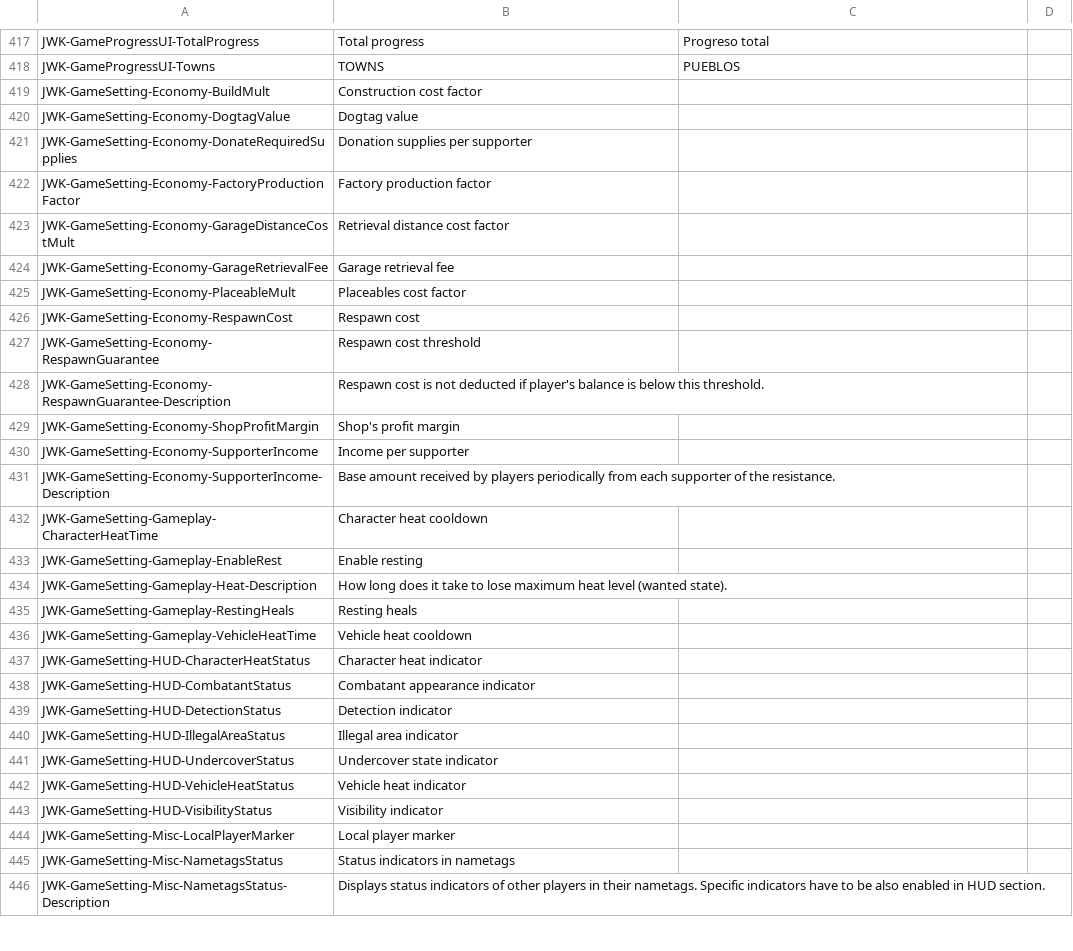
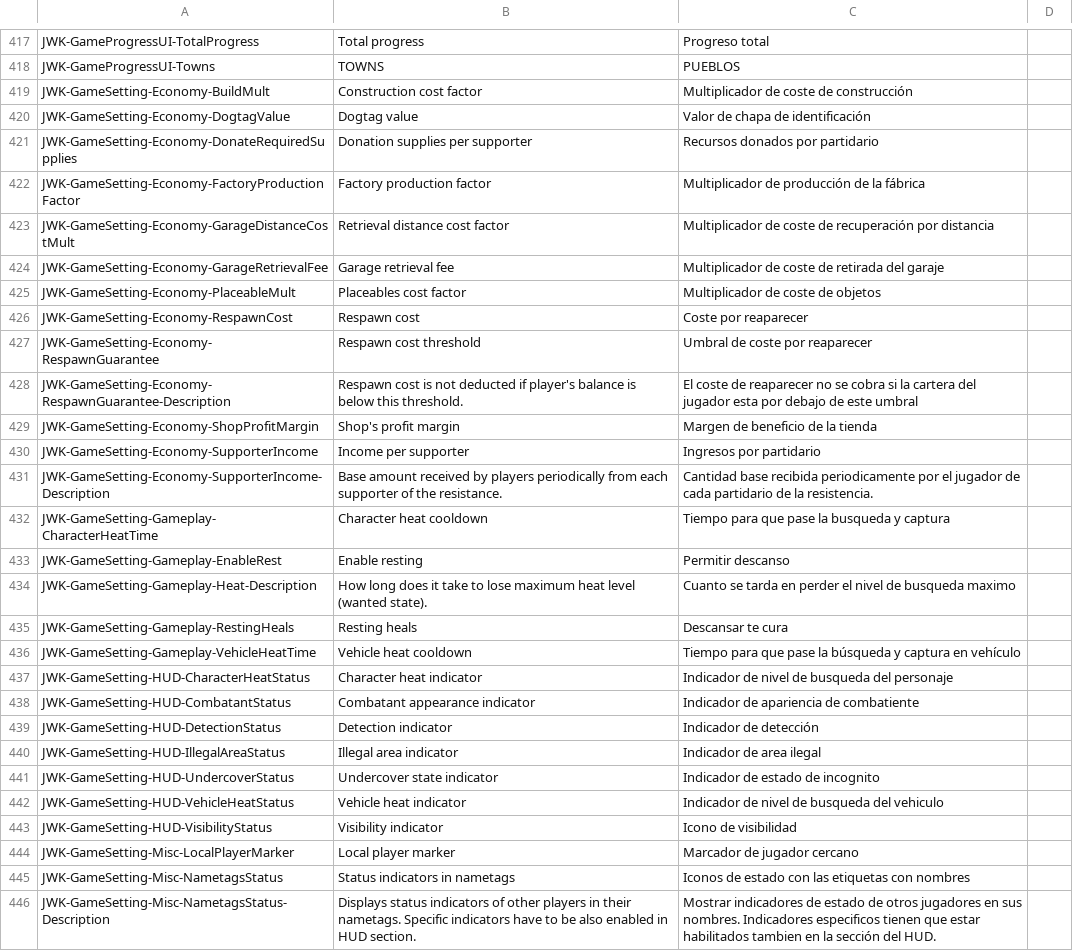
Before and after one commit to markanlb/FreedomFighters.Contrib-FR-, a CSV file: translations/es_es-es.csv, drawn as a sheet; only a part is shown, gaps mark what is left out; the diff covers the shown part only.

Commit message:
Update es_es-es.csv (#15)

```diff
--- a/translations/es_es-es.csv
+++ b/translations/es_es-es.csv
@@ -418,29 +418,29 @@ JWK-GameProgressUI-TotalProgress,Total progress,Progreso total,
 JWK-GameProgressUI-Towns,TOWNS,PUEBLOS,
-JWK-GameSetting-Economy-BuildMult,Construction cost factor,,
-JWK-GameSetting-Economy-DogtagValue,Dogtag value,,
-JWK-GameSetting-Economy-DonateRequiredSupplies,Donation supplies per supporter,,
-JWK-GameSetting-Economy-FactoryProductionFactor,Factory production factor,,
-JWK-GameSetting-Economy-GarageDistanceCostMult,Retrieval distance cost factor,,
-JWK-GameSetting-Economy-GarageRetrievalFee,Garage retrieval fee,,
-JWK-GameSetting-Economy-PlaceableMult,Placeables cost factor,,
-JWK-GameSetting-Economy-RespawnCost,Respawn cost,,
-JWK-GameSetting-Economy-RespawnGuarantee,Respawn cost threshold,,
-JWK-GameSetting-Economy-RespawnGuarantee-Description,Respawn cost is not deducted if player's balance is below this threshold.,,
-JWK-GameSetting-Economy-ShopProfitMargin,Shop's profit margin,,
-JWK-GameSetting-Economy-SupporterIncome,Income per supporter,,
-JWK-GameSetting-Economy-SupporterIncome-Description,Base amount received by players periodically from each supporter of the resistance.,,
-JWK-GameSetting-Gameplay-CharacterHeatTime,Character heat cooldown,,
-JWK-GameSetting-Gameplay-EnableRest,Enable resting,,
-JWK-GameSetting-Gameplay-Heat-Description,How long does it take to lose maximum heat level (wanted state).,,
-JWK-GameSetting-Gameplay-RestingHeals,Resting heals,,
-JWK-GameSetting-Gameplay-VehicleHeatTime,Vehicle heat cooldown,,
-JWK-GameSetting-HUD-CharacterHeatStatus,Character heat indicator,,
-JWK-GameSetting-HUD-CombatantStatus,Combatant appearance indicator,,
-JWK-GameSetting-HUD-DetectionStatus,Detection indicator,,
-JWK-GameSetting-HUD-IllegalAreaStatus,Illegal area indicator,,
-JWK-GameSetting-HUD-UndercoverStatus,Undercover state indicator,,
-JWK-GameSetting-HUD-VehicleHeatStatus,Vehicle heat indicator,,
-JWK-GameSetting-HUD-VisibilityStatus,Visibility indicator,,
-JWK-GameSetting-Misc-LocalPlayerMarker,Local player marker,,
-JWK-GameSetting-Misc-NametagsStatus,Status indicators in nametags,,
-JWK-GameSetting-Misc-NametagsStatus-Description,Displays status indicators of other players in their nametags. Specific indicators have to be also enabled in HUD section.,,
+JWK-GameSetting-Economy-BuildMult,Construction cost factor,Multiplicador de coste de construcción,
+JWK-GameSetting-Economy-DogtagValue,Dogtag value,Valor de chapa de identificación,
+JWK-GameSetting-Economy-DonateRequiredSupplies,Donation supplies per supporter,Recursos donados por partidario,
+JWK-GameSetting-Economy-FactoryProductionFactor,Factory production factor,Multiplicador de producción de la fábrica,
+JWK-GameSetting-Economy-GarageDistanceCostMult,Retrieval distance cost factor,Multiplicador de coste de recuperación por distancia,
+JWK-GameSetting-Economy-GarageRetrievalFee,Garage retrieval fee,Multiplicador de coste de retirada del garaje,
+JWK-GameSetting-Economy-PlaceableMult,Placeables cost factor,Multiplicador de coste de objetos,
+JWK-GameSetting-Economy-RespawnCost,Respawn cost,Coste por reaparecer,
+JWK-GameSetting-Economy-RespawnGuarantee,Respawn cost threshold,Umbral de coste por reaparecer,
+JWK-GameSetting-Economy-RespawnGuarantee-Description,Respawn cost is not deducted if player's balance is below this threshold.,El coste de reaparecer no se cobra si la cartera del jugador esta por debajo de este umbral,
+JWK-GameSetting-Economy-ShopProfitMargin,Shop's profit margin,Margen de beneficio de la tienda,
+JWK-GameSetting-Economy-SupporterIncome,Income per supporter,Ingresos por partidario,
+JWK-GameSetting-Economy-SupporterIncome-Description,Base amount received by players periodically from each supporter of the resistance.,Cantidad base recibida periodicamente por el jugador de cada partidario de la resistencia.,
+JWK-GameSetting-Gameplay-CharacterHeatTime,Character heat cooldown,Tiempo para que pase la busqueda y captura,
+JWK-GameSetting-Gameplay-EnableRest,Enable resting,Permitir descanso,
+JWK-GameSetting-Gameplay-Heat-Description,How long does it take to lose maximum heat level (wanted state).,Cuanto se tarda en perder el nivel de busqueda maximo,
+JWK-GameSetting-Gameplay-RestingHeals,Resting heals,Descansar te cura,
+JWK-GameSetting-Gameplay-VehicleHeatTime,Vehicle heat cooldown,Tiempo para que pase la búsqueda y captura en vehículo,
+JWK-GameSetting-HUD-CharacterHeatStatus,Character heat indicator,Indicador de nivel de busqueda del personaje,
+JWK-GameSetting-HUD-CombatantStatus,Combatant appearance indicator,Indicador de apariencia de combatiente,
+JWK-GameSetting-HUD-DetectionStatus,Detection indicator,Indicador de detección,
+JWK-GameSetting-HUD-IllegalAreaStatus,Illegal area indicator,Indicador de area ilegal,
+JWK-GameSetting-HUD-UndercoverStatus,Undercover state indicator,Indicador de estado de incognito,
+JWK-GameSetting-HUD-VehicleHeatStatus,Vehicle heat indicator,Indicador de nivel de busqueda del vehiculo,
+JWK-GameSetting-HUD-VisibilityStatus,Visibility indicator,Icono de visibilidad,
+JWK-GameSetting-Misc-LocalPlayerMarker,Local player marker,Marcador de jugador cercano,
+JWK-GameSetting-Misc-NametagsStatus,Status indicators in nametags,Iconos de estado con las etiquetas con nombres,
+JWK-GameSetting-Misc-NametagsStatus-Description,Displays status indicators of other players in their nametags. Specific indicators have to be also enabled in HUD section.,Mostrar indicadores de estado de otros jugadores en sus nombres. Indicadores especificos tienen que estar habilitados tambien en  la sección del HUD.,
```
Also changed, not shown: 57 edited cells elsewhere in this file.
